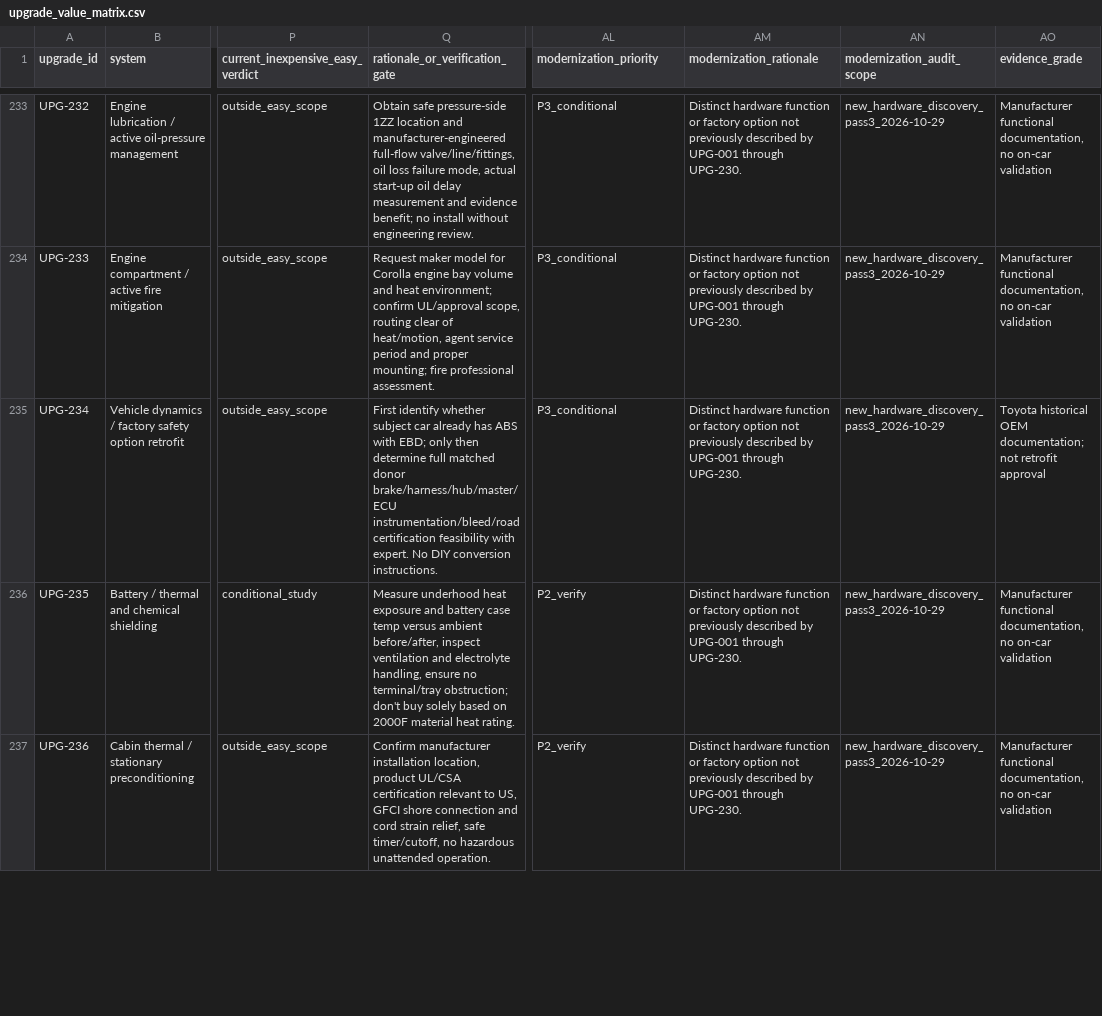
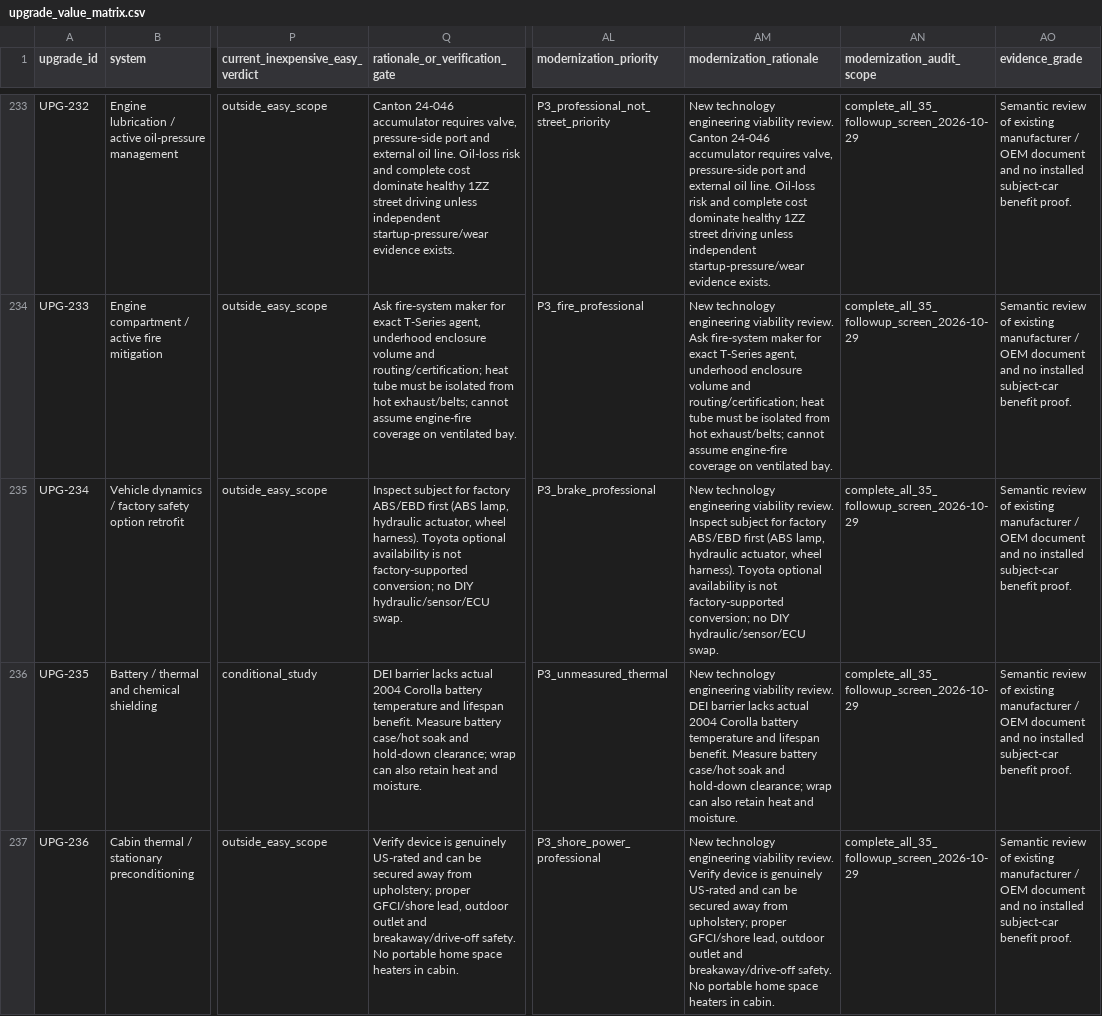
Before and after one commit to 79cbd8hmgj-wq/Felicity, a CSV file: database/upgrade_value_matrix.csv, drawn as a sheet; only a part is shown, gaps mark what is left out; the diff covers the shown part only; the diff names each change by its address in the sheet, - before the commit and + after, or states it on an @@ line.

Commit message:
research: verify all 35 new concepts, deepen primary evidence and reject unsafe/stock-equivalent cases

```diff
--- a/database/upgrade_value_matrix.csv
+++ b/database/upgrade_value_matrix.csv
-Q233 (rationale_or_verification_gate): Obtain safe pressure-side 1ZZ location and manufacturer-engineered full-flow valve/line/fittings, oil loss failure mode, actual start-up oil delay measurement and evidence benefit; no install without engineering review.
+Q233 (rationale_or_verification_gate): Canton 24-046 accumulator requires valve, pressure-side port and external oil line. Oil-loss risk and complete cost dominate healthy 1ZZ street driving unless independent startup-pressure/wear evidence exists.
-AL233 (modernization_priority): P3_conditional
+AL233 (modernization_priority): P3_professional_not_street_priority
-AM233 (modernization_rationale): Distinct hardware function or factory option not previously described by UPG-001 through UPG-230.
+AM233 (modernization_rationale): New technology engineering viability review. Canton 24-046 accumulator requires valve, pressure-side port and external oil line. Oil-loss risk and complete cost dominate healthy 1ZZ street driving unless independent startup-pressure/wear evidence exists.
-AN233:AN237 (modernization_audit_scope): new_hardware_discovery_pass3_2026-10-29
+AN233:AN237 (modernization_audit_scope): complete_all_35_followup_screen_2026-10-29
-AO233:AO234 (evidence_grade): Manufacturer functional documentation, no on-car validation
+AO233:AO234 (evidence_grade): Semantic review of existing manufacturer / OEM document and no installed subject-car benefit proof.
-Q234 (rationale_or_verification_gate): Request maker model for Corolla engine bay volume and heat environment; confirm UL/approval scope, routing clear of heat/motion, agent service period and proper mounting; fire professional assessment.
+Q234 (rationale_or_verification_gate): Ask fire-system maker for exact T-Series agent, underhood enclosure volume and routing/certification; heat tube must be isolated from hot exhaust/belts; cannot assume engine-fire coverage on ventilated bay.
-AL234 (modernization_priority): P3_conditional
+AL234 (modernization_priority): P3_fire_professional
-AM234 (modernization_rationale): Distinct hardware function or factory option not previously described by UPG-001 through UPG-230.
+AM234 (modernization_rationale): New technology engineering viability review. Ask fire-system maker for exact T-Series agent, underhood enclosure volume and routing/certification; heat tube must be isolated from hot exhaust/belts; cannot assume engine-fire coverage on ventilated bay.
-Q235 (rationale_or_verification_gate): First identify whether subject car already has ABS with EBD; only then determine full matched donor brake/harness/hub/master/ECU instrumentation/bleed/road certification feasibility with expert. No DIY conversion instructions.
+Q235 (rationale_or_verification_gate): Inspect subject for factory ABS/EBD first (ABS lamp, hydraulic actuator, wheel harness). Toyota optional availability is not factory-supported conversion; no DIY hydraulic/sensor/ECU swap.
-AL235 (modernization_priority): P3_conditional
+AL235 (modernization_priority): P3_brake_professional
-AM235 (modernization_rationale): Distinct hardware function or factory option not previously described by UPG-001 through UPG-230.
+AM235 (modernization_rationale): New technology engineering viability review. Inspect subject for factory ABS/EBD first (ABS lamp, hydraulic actuator, wheel harness). Toyota optional availability is not factory-supported conversion; no DIY hydraulic/sensor/ECU swap.
-AO235 (evidence_grade): Toyota historical OEM documentation; not retrofit approval
+AO235 (evidence_grade): Semantic review of existing manufacturer / OEM document and no installed subject-car benefit proof.
-Q236 (rationale_or_verification_gate): Measure underhood heat exposure and battery case temp versus ambient before/after, inspect ventilation and electrolyte handling, ensure no terminal/tray obstruction; don't buy solely based on 2000F material heat rating.
+Q236 (rationale_or_verification_gate): DEI barrier lacks actual 2004 Corolla battery temperature and lifespan benefit. Measure battery case/hot soak and hold-down clearance; wrap can also retain heat and moisture.
-AL236 (modernization_priority): P2_verify
+AL236 (modernization_priority): P3_unmeasured_thermal
-AM236 (modernization_rationale): Distinct hardware function or factory option not previously described by UPG-001 through UPG-230.
+AM236 (modernization_rationale): New technology engineering viability review. DEI barrier lacks actual 2004 Corolla battery temperature and lifespan benefit. Measure battery case/hot soak and hold-down clearance; wrap can also retain heat and moisture.
-AO236:AO237 (evidence_grade): Manufacturer functional documentation, no on-car validation
+AO236:AO237 (evidence_grade): Semantic review of existing manufacturer / OEM document and no installed subject-car benefit proof.
-Q237 (rationale_or_verification_gate): Confirm manufacturer installation location, product UL/CSA certification relevant to US, GFCI shore connection and cord strain relief, safe timer/cutoff, no hazardous unattended operation.
+Q237 (rationale_or_verification_gate): Verify device is genuinely US-rated and can be secured away from upholstery; proper GFCI/shore lead, outdoor outlet and breakaway/drive-off safety. No portable home space heaters in cabin.
-AL237 (modernization_priority): P2_verify
+AL237 (modernization_priority): P3_shore_power_professional
-AM237 (modernization_rationale): Distinct hardware function or factory option not previously described by UPG-001 through UPG-230.
+AM237 (modernization_rationale): New technology engineering viability review. Verify device is genuinely US-rated and can be secured away from upholstery; proper GFCI/shore lead, outdoor outlet and breakaway/drive-off safety. No portable home space heaters in cabin.
```
Also changed, not shown: 158 edited cells elsewhere in this file.
